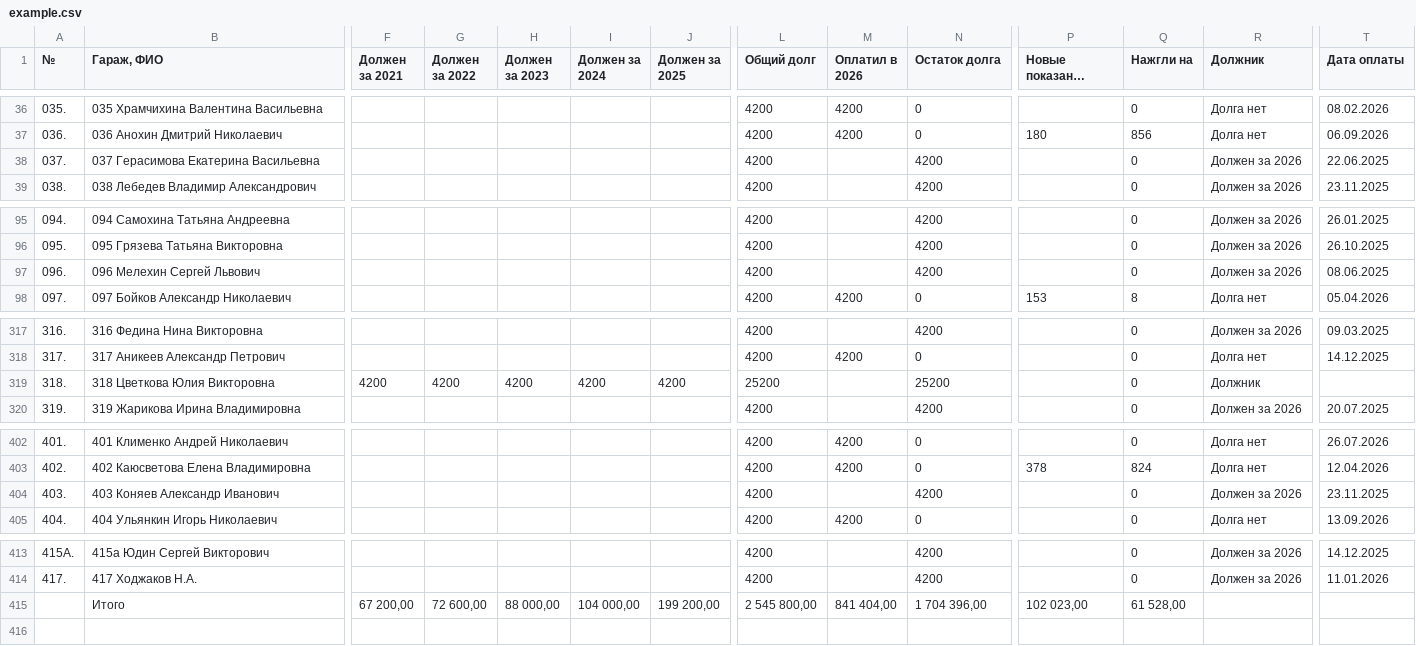
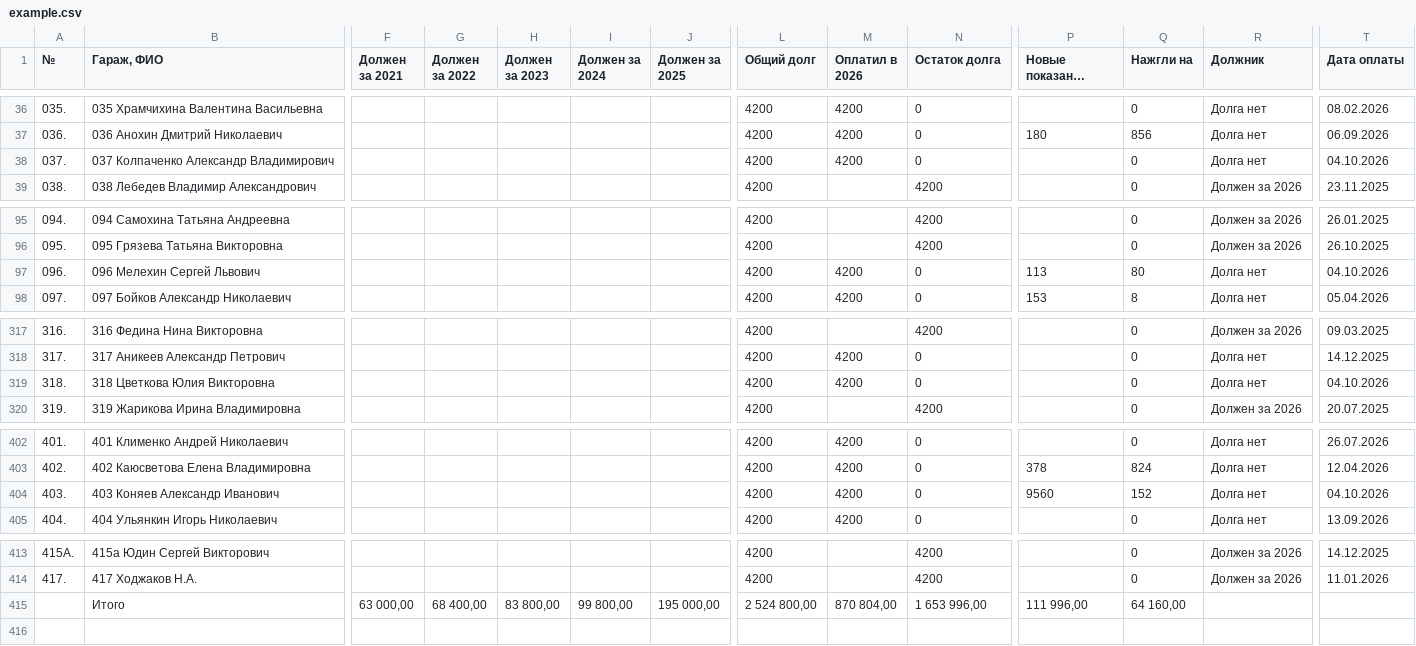
Before and after one commit to slaav1k/fakel, a CSV file: example.csv, drawn as a sheet; only a part is shown, gaps mark what is left out; long unchanged cells end in …; removed rows and columns are numbered as before the commit, all else as after; rows hold the shown columns only; the diff covers the shown part only; the diff names each change by its address in the sheet, - before the commit and + after, or states it on an @@ line.

```diff
--- a/example.csv
+++ b/example.csv
-B38 (Гараж, ФИО): 037 Герасимова Екатерина Васильевна
+B38 (Гараж, ФИО): 037 Колпаченко Александр Владимирович
-M38 (Оплатил в 2026): (empty)
+M38 (Оплатил в 2026): 4200
-N38 (Остаток долга): 4200
+N38 (Остаток долга): 0
-R38 (Должник): Должен за 2026
+R38 (Должник): Долга нет
-T38 (Дата оплаты): 22.06.2025
+T38 (Дата оплаты): 04.10.2026
-M97 (Оплатил в 2026): (empty)
+M97 (Оплатил в 2026): 4200
-N97 (Остаток долга): 4200
+N97 (Остаток долга): 0
-P97 (Новые показания счетчиков): (empty)
+P97 (Новые показания счетчиков): 113
-Q97 (Нажгли на): 0
+Q97 (Нажгли на): 80
-R97 (Должник): Должен за 2026
+R97 (Должник): Долга нет
-T97 (Дата оплаты): 08.06.2025
+T97 (Дата оплаты): 04.10.2026
-F319 (Должен за 2021): 4200
+F319 (Должен за 2021): (empty)
-G319 (Должен за 2022): 4200
+G319 (Должен за 2022): (empty)
-H319 (Должен за 2023): 4200
+H319 (Должен за 2023): (empty)
-I319 (Должен за 2024): 4200
+I319 (Должен за 2024): (empty)
-J319 (Должен за 2025): 4200
+J319 (Должен за 2025): (empty)
-L319 (Общий долг): 25200
+L319 (Общий долг): 4200
-M319 (Оплатил в 2026): (empty)
+M319 (Оплатил в 2026): 4200
-N319 (Остаток долга): 25200
+N319 (Остаток долга): 0
-R319 (Должник): Должник
+R319 (Должник): Долга нет
-T319 (Дата оплаты): (empty)
+T319 (Дата оплаты): 04.10.2026
-M404 (Оплатил в 2026): (empty)
+M404 (Оплатил в 2026): 4200
-N404 (Остаток долга): 4200
+N404 (Остаток долга): 0
-P404 (Новые показания счетчиков): (empty)
+P404 (Новые показания счетчиков): 9560
-Q404 (Нажгли на): 0
+Q404 (Нажгли на): 152
-R404 (Должник): Должен за 2026
+R404 (Должник): Долга нет
-T404 (Дата оплаты): 23.11.2025
+T404 (Дата оплаты): 04.10.2026
-row 415:  | Итого | 67 200,00 | 72 600,00 | 88 000,00 | 104 000,00 | 199 200,00 | 2 545 800,00 | 841 404,00 | 1 704 396,00 | 102 023,00 | 61 528,00
+row 415:  | Итого | 63 000,00 | 68 400,00 | 83 800,00 | 99 800,00 | 195 000,00 | 2 524 800,00 | 870 804,00 | 1 653 996,00 | 111 996,00 | 64 160,00
```
Also changed, not shown: 16 edited cells elsewhere in this file, 1 other file.
